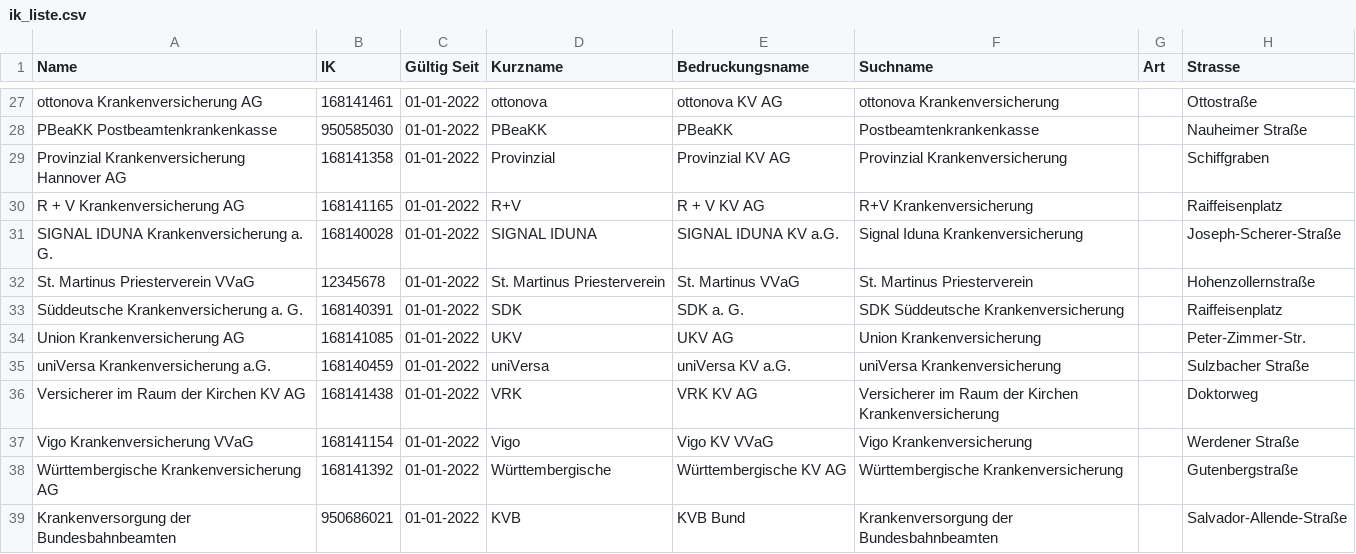
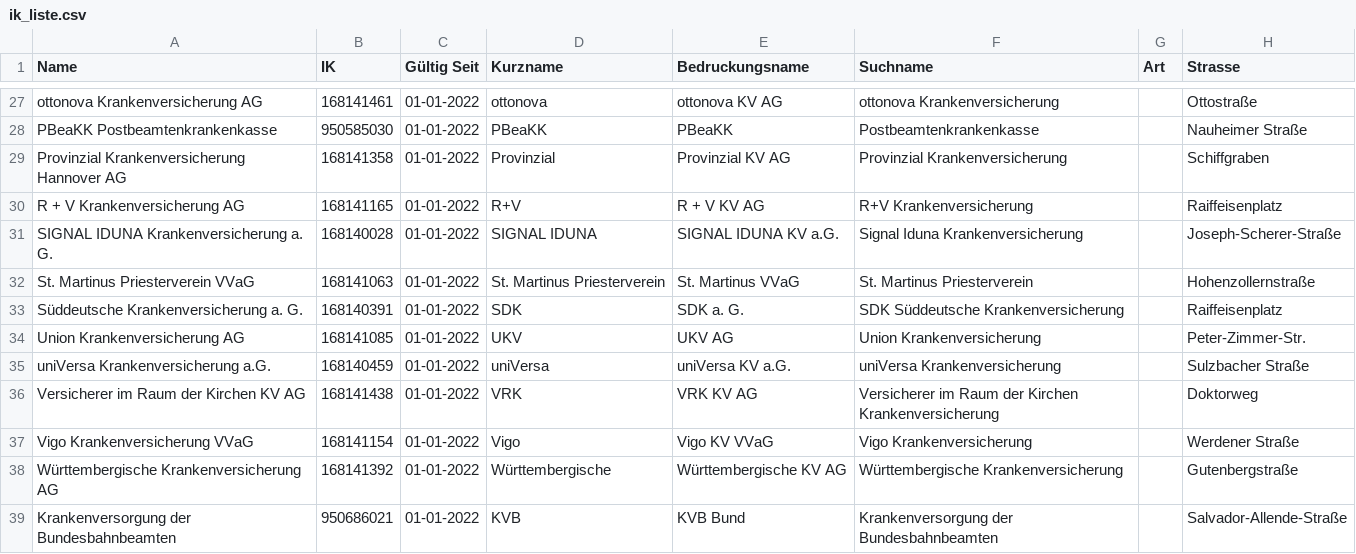
Before and after one commit to PKV-Verband/PKV-IK-Liste, a CSV file: ik_liste.csv, drawn as a sheet; only a part is shown, gaps mark what is left out; the diff names each change by its address in the sheet, - before the commit and + after, or states it on an @@ line.

Commit message:
Update ik_liste.csv
Replace placeholder for IK at St. Martinus VU

```diff
--- a/ik_liste.csv
+++ b/ik_liste.csv
-B32 (IK): 12345678
+B32 (IK): 168141063
```
